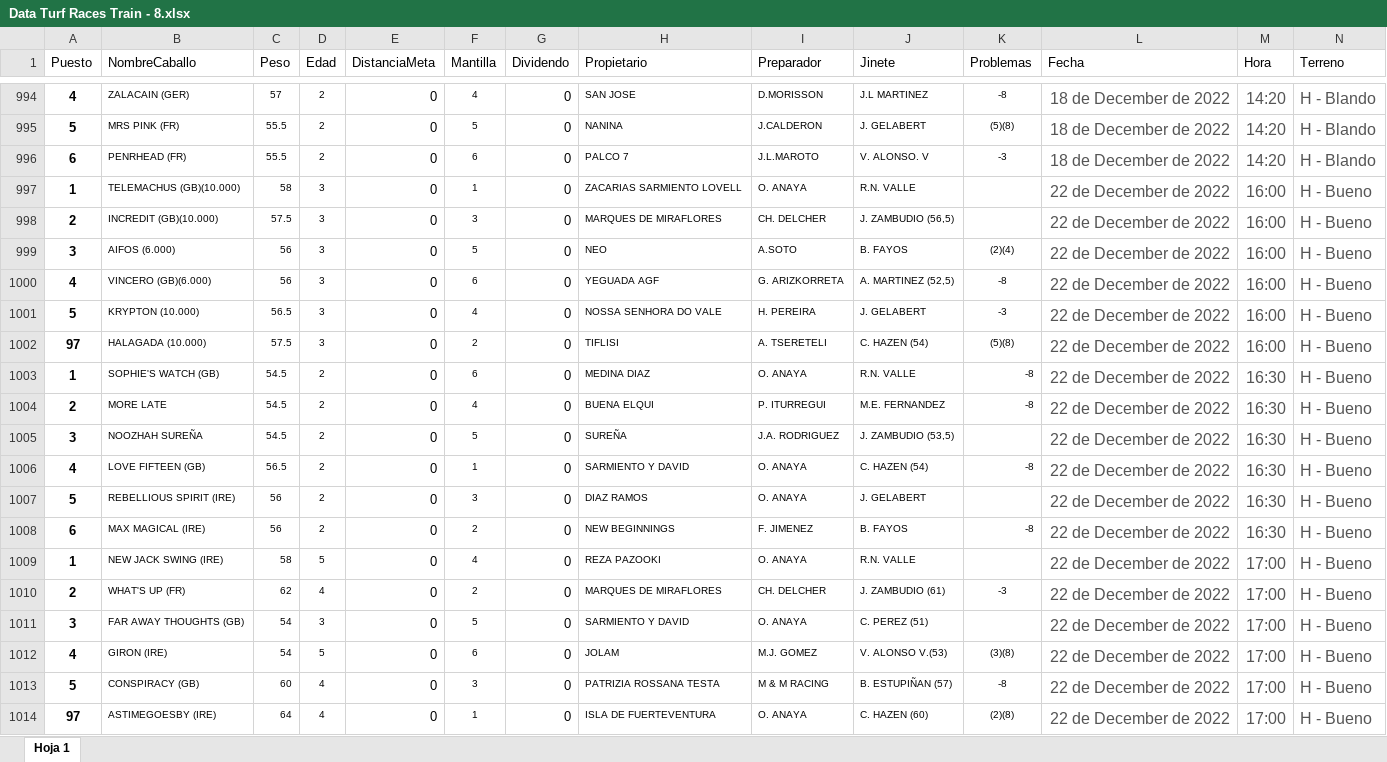
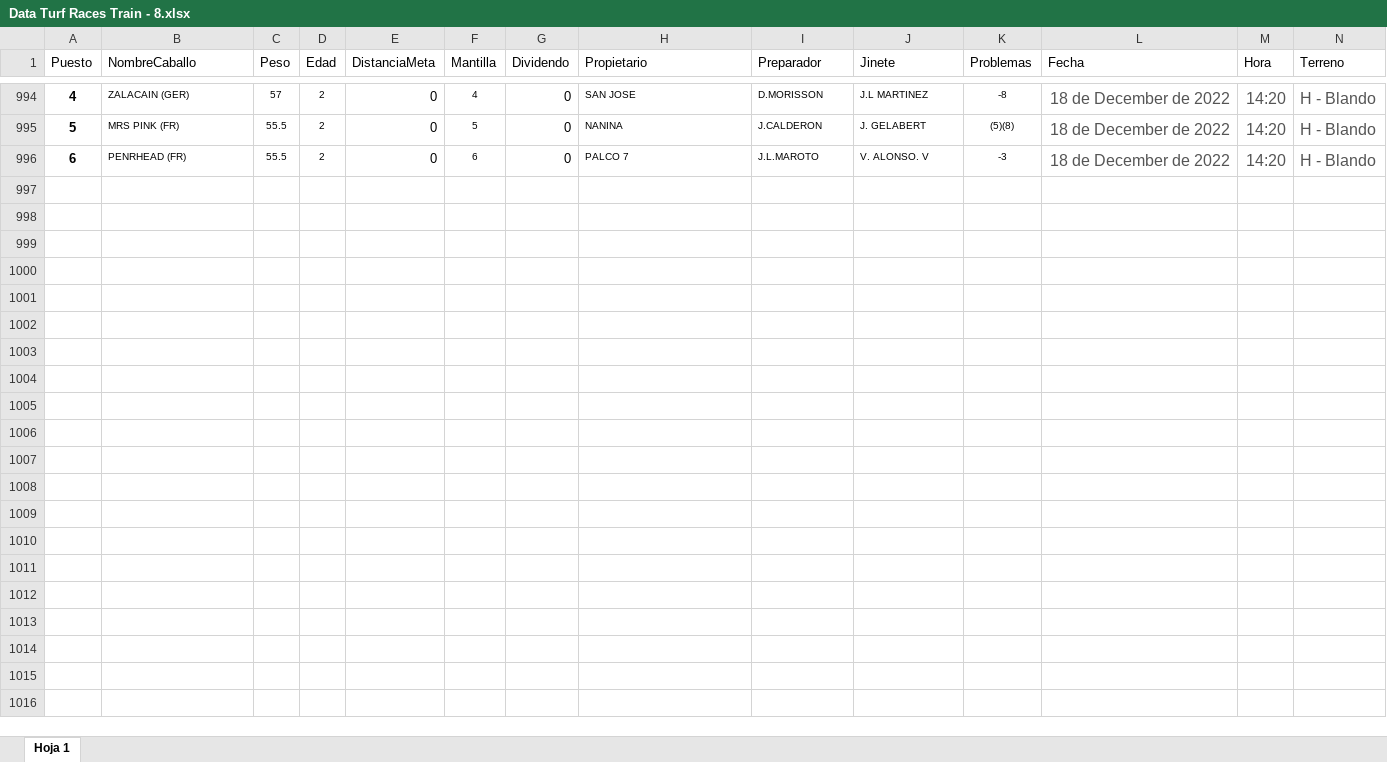
Before and after one commit to SergioNietoP/ML-Try-Catch, an Excel workbook: Learning Datasheets/Turf Prediction/Data Turf Races Train - 8.xlsx, sheet Hoja 1, drawn as a sheet; only a part is shown, gaps mark what is left out; values as stored, in another font and other column widths than the file's, no borders; charts and pictures not drawn; rows hold the shown columns only; the diff covers the shown part only; the diff names each change by its address in the sheet, - before the commit and + after, or states it on an @@ line.

Commit message:
Add files via upload

```diff
--- a/Learning Datasheets/Turf Prediction/Data Turf Races Train - 8.xlsx (sheet Hoja 1)
+++ b/Learning Datasheets/Turf Prediction/Data Turf Races Train - 8.xlsx (sheet Hoja 1)
-row 997: 1 | TELEMACHUS (GB)(10.000) | 58 | 3 | 0 | 1 | 0 | ZACARIAS SARMIENTO LOVELL | O. ANAYA | R.N. VALLE |  | 22 de December de 2022 | 16:00 | H - Bueno
-row 998: 2 | INCREDIT (GB)(10.000) | 57.5 | 3 | 0 | 3 | 0 | MARQUES DE MIRAFLORES | CH. DELCHER | J. ZAMBUDIO (56,5) |  | 22 de December de 2022 | 16:00 | H - Bueno
-row 999: 3 | AIFOS (6.000) | 56 | 3 | 0 | 5 | 0 | NEO | A.SOTO | B. FAYOS | (2)(4) | 22 de December de 2022 | 16:00 | H - Bueno
-row 1000: 4 | VINCERO (GB)(6.000) | 56 | 3 | 0 | 6 | 0 | YEGUADA AGF | G. ARIZKORRETA | A. MARTINEZ (52,5) | -8 | 22 de December de 2022 | 16:00 | H - Bueno
-row 1001: 5 | KRYPTON (10.000) | 56.5 | 3 | 0 | 4 | 0 | NOSSA SENHORA DO VALE | H. PEREIRA | J. GELABERT | -3 | 22 de December de 2022 | 16:00 | H - Bueno
-row 1002: 97 | HALAGADA (10.000) | 57.5 | 3 | 0 | 2 | 0 | TIFLISI | A. TSERETELI | C. HAZEN (54) | (5)(8) | 22 de December de 2022 | 16:00 | H - Bueno
-row 1003: 1 | SOPHIE'S WATCH (GB) | 54.5 | 2 | 0 | 6 | 0 | MEDINA DIAZ | O. ANAYA | R.N. VALLE | -8 | 22 de December de 2022 | 16:30 | H - Bueno
-row 1004: 2 | MORE LATE | 54.5 | 2 | 0 | 4 | 0 | BUENA ELQUI | P. ITURREGUI | M.E. FERNANDEZ | -8 | 22 de December de 2022 | 16:30 | H - Bueno
-row 1005: 3 | NOOZHAH SUREÑA | 54.5 | 2 | 0 | 5 | 0 | SUREÑA | J.A. RODRIGUEZ | J. ZAMBUDIO (53,5) |  | 22 de December de 2022 | 16:30 | H - Bueno
-row 1006: 4 | LOVE FIFTEEN (GB) | 56.5 | 2 | 0 | 1 | 0 | SARMIENTO Y DAVID | O. ANAYA | C. HAZEN (54) | -8 | 22 de December de 2022 | 16:30 | H - Bueno
-row 1007: 5 | REBELLIOUS SPIRIT (IRE) | 56 | 2 | 0 | 3 | 0 | DIAZ RAMOS | O. ANAYA | J. GELABERT |  | 22 de December de 2022 | 16:30 | H - Bueno
-row 1008: 6 | MAX MAGICAL (IRE) | 56 | 2 | 0 | 2 | 0 | NEW BEGINNINGS | F. JIMENEZ | B. FAYOS | -8 | 22 de December de 2022 | 16:30 | H - Bueno
-row 1009: 1 | NEW JACK SWING (IRE) | 58 | 5 | 0 | 4 | 0 | REZA PAZOOKI | O. ANAYA | R.N. VALLE |  | 22 de December de 2022 | 17:00 | H - Bueno
-row 1010: 2 | WHAT'S UP (FR) | 62 | 4 | 0 | 2 | 0 | MARQUES DE MIRAFLORES | CH. DELCHER | J. ZAMBUDIO (61) | -3 | 22 de December de 2022 | 17:00 | H - Bueno
-row 1011: 3 | FAR AWAY THOUGHTS (GB) | 54 | 3 | 0 | 5 | 0 | SARMIENTO Y DAVID | O. ANAYA | C. PEREZ (51) |  | 22 de December de 2022 | 17:00 | H - Bueno
-row 1012: 4 | GIRON (IRE) | 54 | 5 | 0 | 6 | 0 | JOLAM | M.J. GOMEZ | V. ALONSO V.(53) | (3)(8) | 22 de December de 2022 | 17:00 | H - Bueno
-row 1013: 5 | CONSPIRACY (GB) | 60 | 4 | 0 | 3 | 0 | PATRIZIA ROSSANA TESTA | M & M RACING | B. ESTUPIÑAN (57) | -8 | 22 de December de 2022 | 17:00 | H - Bueno
-row 1014: 97 | ASTIMEGOESBY (IRE) | 64 | 4 | 0 | 1 | 0 | ISLA DE FUERTEVENTURA | O. ANAYA | C. HAZEN (60) | (2)(8) | 22 de December de 2022 | 17:00 | H - Bueno
```
Also changed, not shown: 14 removed rows elsewhere in this sheet.
